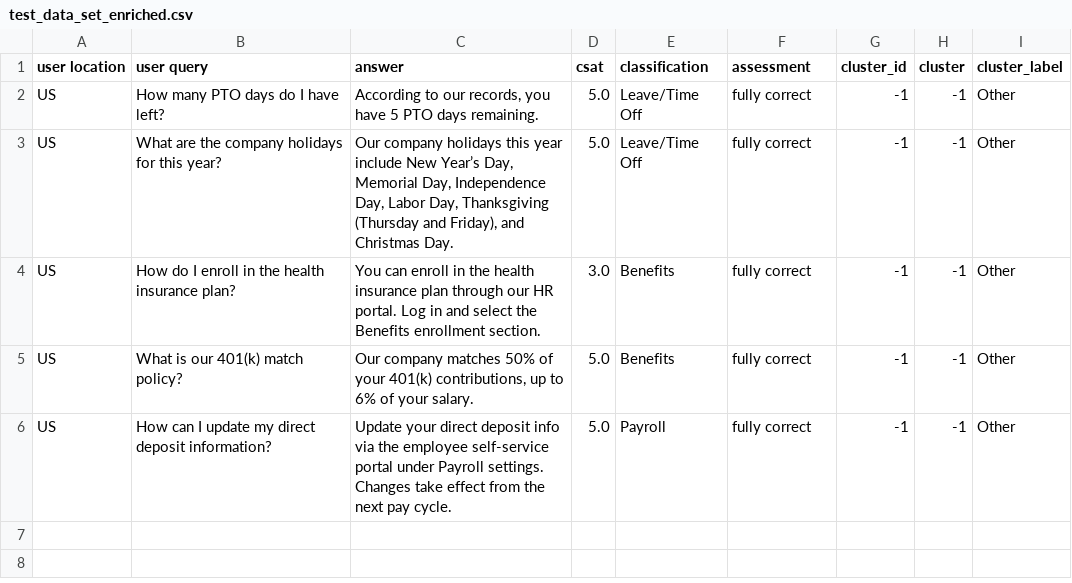
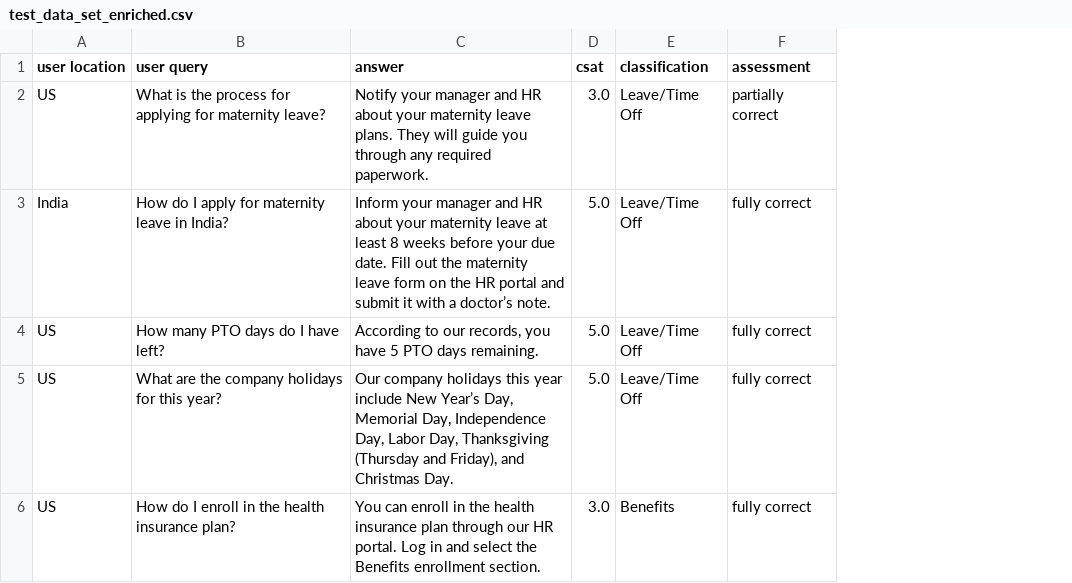
Before and after one commit to bjrnwnklr/local_langgraph_agent, a CSV file: openai_analyzer/test_data_set_enriched.csv, drawn as a sheet; removed rows and columns are numbered as before the commit, all else as after; the diff names each change by its address in the sheet, - before the commit and + after, or states it on an @@ line.

Commit message:
Updated enriched test set

```diff
--- a/openai_analyzer/test_data_set_enriched.csv
+++ b/openai_analyzer/test_data_set_enriched.csv
-column G (cluster_id), rows 2-4: all -1
-column H (cluster), rows 2-4: all -1
-column I (cluster_label), rows 2-4: all Other
+row 2: US | What is the process for applying for maternity leave? | Notify your manager and HR about your maternity leave plans. They will guide you through any required paperwork. | 3.0 | Leave/Time Off | partially correct
+row 3: India | How do I apply for maternity leave in India? | Inform your manager and HR about your maternity leave at least 8 weeks before your due date. Fill out the maternity leave form on the HR portal and submit it with a doctor’s note. | 5.0 | Leave/Time Off | fully correct
-row 5: US | What is our 401(k) match policy? | Our company matches 50% of your 401(k) contributions, up to 6% of your salary. | 5.0 | Benefits | fully correct | -1 | -1 | Other
-row 6: US | How can I update my direct deposit information? | Update your direct deposit info via the employee self-service portal under Payroll settings. Changes take effect from the next pay cycle. | 5.0 | Payroll | fully correct | -1 | -1 | Other
```
Also changed, not shown: 3 other files.
